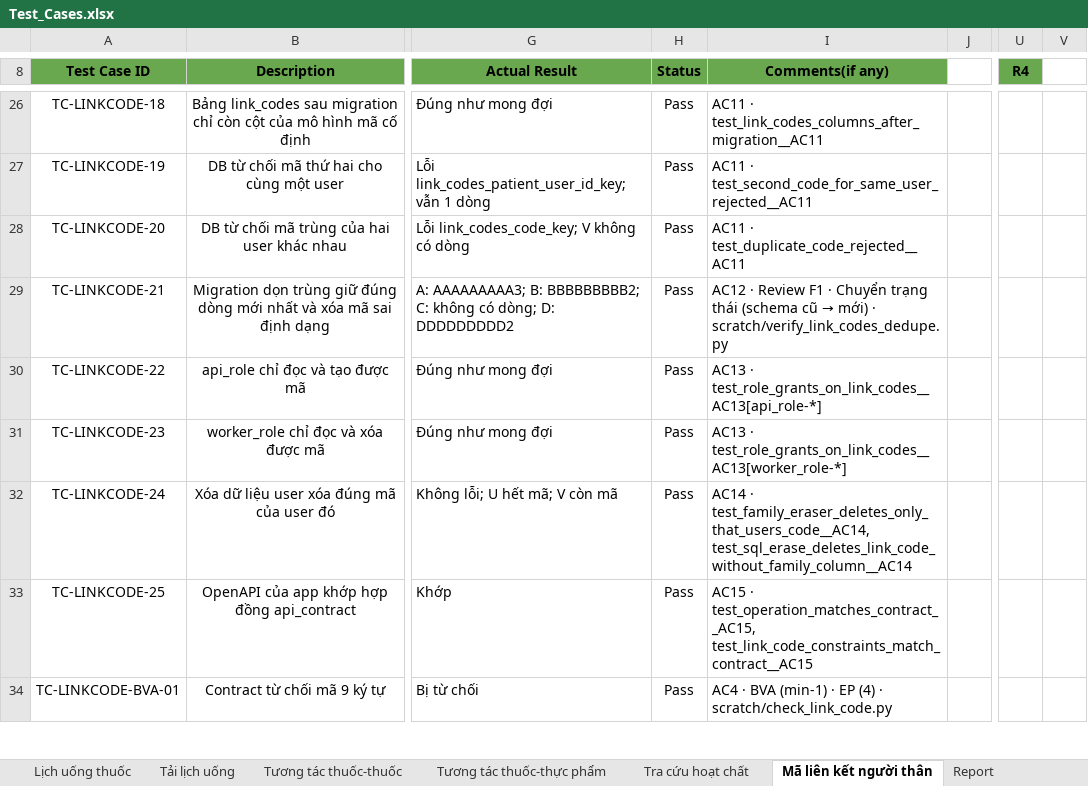
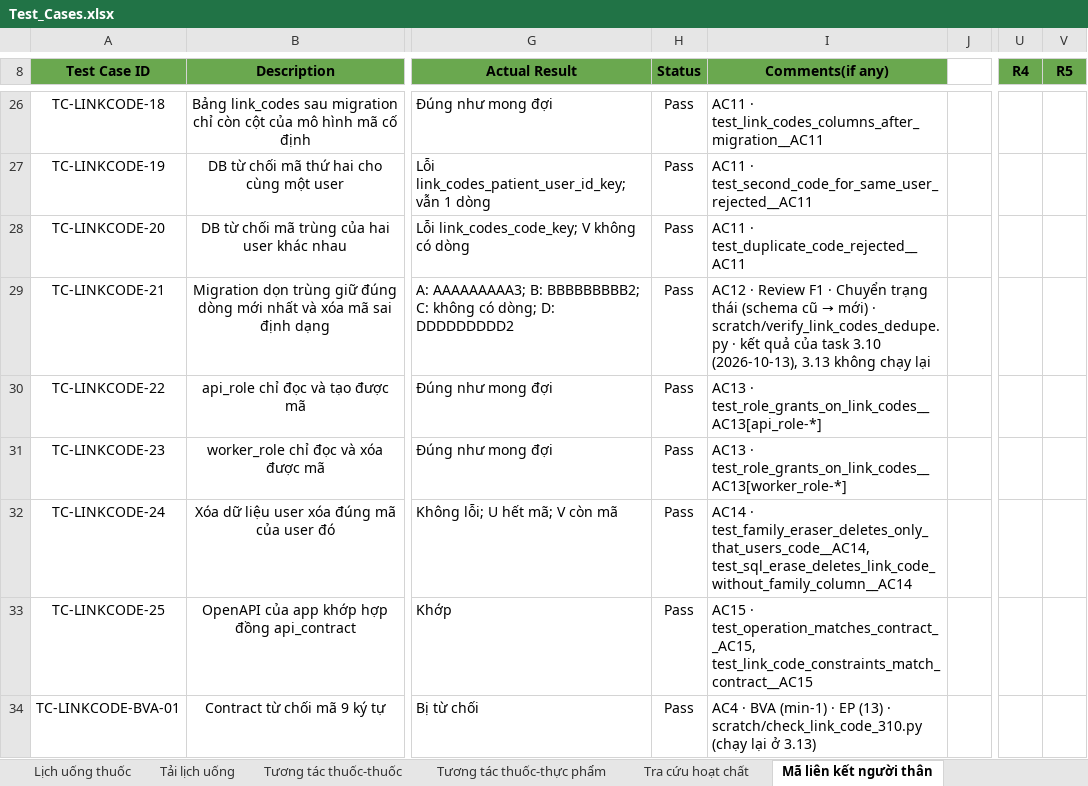
Before and after one commit to DrugTime-C1SE-07/DrugTime-docs, an Excel workbook: Team1_DTU/04_Quality_&_Testing/Test_Cases.xlsx, sheet Mã liên kết người thân, drawn as a sheet; only a part is shown, gaps mark what is left out; values as stored, in another font and other column widths than the file's, no borders; conditional formats not drawn; the diff covers the shown part only; the diff names each change by its address in the sheet, - before the commit and + after, or states it on an @@ line.

```diff
--- a/Team1_DTU/04_Quality_&_Testing/Test_Cases.xlsx (sheet Mã liên kết người thân)
+++ b/Team1_DTU/04_Quality_&_Testing/Test_Cases.xlsx (sheet Mã liên kết người thân)
-V8: (empty)
+V8: R5
-V8 fill: none
+V8 fill: #6AA84F
-I29 (Comments(if any)): …· scratch/verify_link_codes_dedupe.py
+I29 (Comments(if any)): …· scratch/verify_link_codes_dedupe.py · kết quả của task 3.10 (2026-10-13), 3.13 không chạy lại
-I34 (Comments(if any)): …· EP (4) · scratch/check_link_code.py
+I34 (Comments(if any)): …· EP (13) · scratch/check_link_code_310.py (chạy lại ở 3.13)
```
Also changed, not shown: 3 added rows, 72 edited cells and cell formats elsewhere in this sheet, sheet Report, other sheet tabs, charts or pictures, 2 other files.
